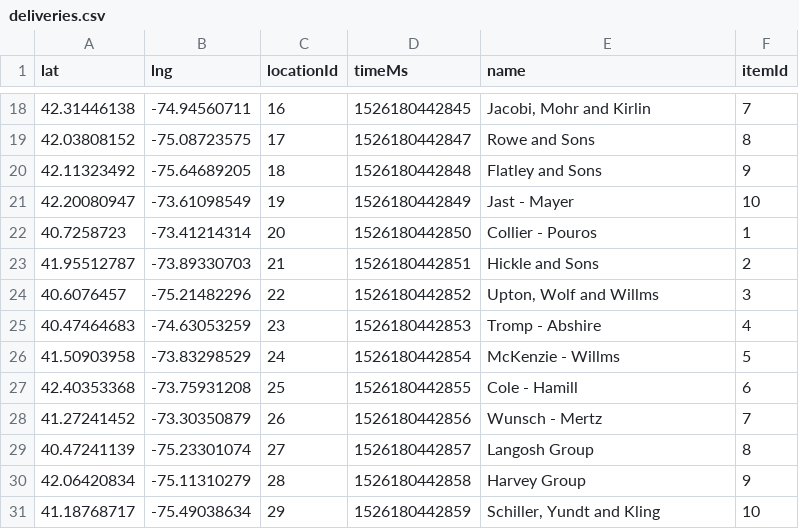
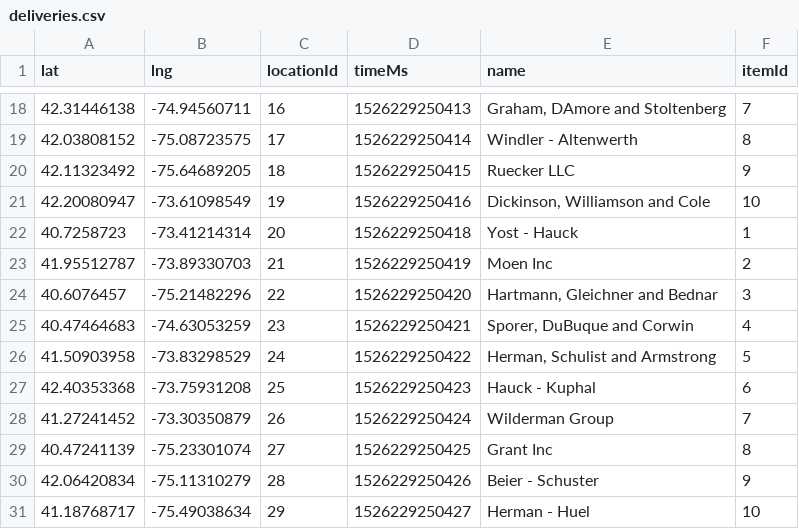
Before and after one commit to cbonoz/consensus-grow-18, a CSV file: server/demo/deliveries.csv, drawn as a sheet; only a part is shown, gaps mark what is left out; the diff covers the shown part only.

```diff
--- a/server/demo/deliveries.csv
+++ b/server/demo/deliveries.csv
@@ -18,14 +18,14 @@ lat,lng,locationId,timeMs,name,itemId
-42.31446138,-74.94560711,16,1526180442845,"Jacobi, Mohr and Kirlin",7
-42.03808152,-75.08723575,17,1526180442847,Rowe and Sons,8
-42.11323492,-75.64689205,18,1526180442848,Flatley and Sons,9
-42.20080947,-73.61098549,19,1526180442849,Jast - Mayer,10
-40.7258723,-73.41214314,20,1526180442850,Collier - Pouros,1
-41.95512787,-73.89330703,21,1526180442851,Hickle and Sons,2
-40.6076457,-75.21482296,22,1526180442852,"Upton, Wolf and Willms",3
-40.47464683,-74.63053259,23,1526180442853,Tromp - Abshire,4
-41.50903958,-73.83298529,24,1526180442854,McKenzie - Willms,5
-42.40353368,-73.75931208,25,1526180442855,Cole - Hamill,6
-41.27241452,-73.30350879,26,1526180442856,Wunsch - Mertz,7
-40.47241139,-75.23301074,27,1526180442857,Langosh Group,8
-42.06420834,-75.11310279,28,1526180442858,Harvey Group,9
-41.18768717,-75.49038634,29,1526180442859,"Schiller, Yundt and Kling",10
+42.31446138,-74.94560711,16,1526229250413,"Graham, DAmore and Stoltenberg",7
+42.03808152,-75.08723575,17,1526229250414,Windler - Altenwerth,8
+42.11323492,-75.64689205,18,1526229250415,Ruecker LLC,9
+42.20080947,-73.61098549,19,1526229250416,"Dickinson, Williamson and Cole",10
+40.7258723,-73.41214314,20,1526229250418,Yost - Hauck,1
+41.95512787,-73.89330703,21,1526229250419,Moen Inc,2
+40.6076457,-75.21482296,22,1526229250420,"Hartmann, Gleichner and Bednar",3
+40.47464683,-74.63053259,23,1526229250421,"Sporer, DuBuque and Corwin",4
+41.50903958,-73.83298529,24,1526229250422,"Herman, Schulist and Armstrong",5
+42.40353368,-73.75931208,25,1526229250423,Hauck - Kuphal,6
+41.27241452,-73.30350879,26,1526229250424,Wilderman Group,7
+40.47241139,-75.23301074,27,1526229250425,Grant Inc,8
+42.06420834,-75.11310279,28,1526229250426,Beier - Schuster,9
+41.18768717,-75.49038634,29,1526229250427,Herman - Huel,10
```
Also changed, not shown: 32 edited cells elsewhere in this file, server/demo/items.csv, 1 other file.
